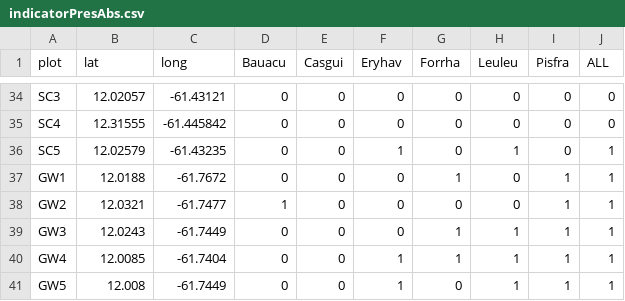
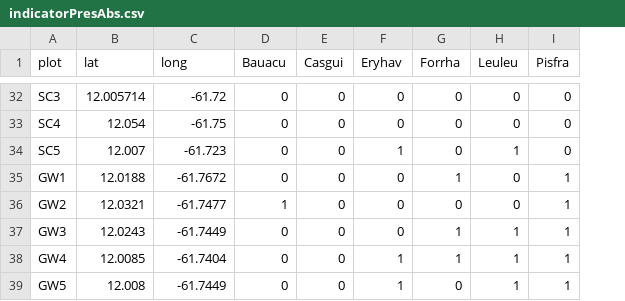
Before and after one commit to Mattgeary/Grenada_dove, a CSV file: Climate_risk_model/indicatorPresAbs.csv, drawn as a sheet; only a part is shown, gaps mark what is left out; removed rows and columns are numbered as before the commit, all else as after; the diff covers the shown part only; the diff names each change by its address in the sheet, - before the commit and + after, or states it on an @@ line.

```diff
--- a/Climate_risk_model/indicatorPresAbs.csv
+++ b/Climate_risk_model/indicatorPresAbs.csv
-column J (ALL), rows 34-41: 0 | 0 | 1 | 1 | 1 | 1 | 1 | 1
-B32 (lat): 12.02057
+B32 (lat): 12.005714
-C32 (long): -61.43121
+C32 (long): -61.72
-B33 (lat): 12.31555
+B33 (lat): 12.054
-C33 (long): -61.445842
+C33 (long): -61.75
-B34 (lat): 12.02579
+B34 (lat): 12.007
-C34 (long): -61.43235
+C34 (long): -61.723
```
Also changed, not shown: 2 removed rows and 60 edited cells elsewhere in this file, Climate_risk_model/indicatorPresAbs_MOD.csv, 10 other files.
